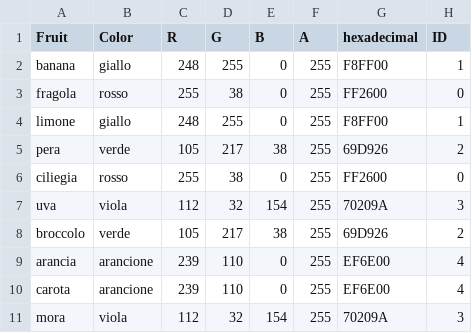
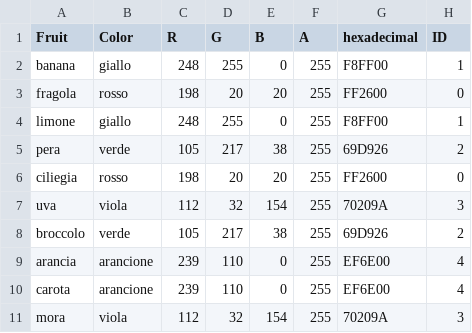
Before and after one commit to DianaNigrisoli/AstroAttention, a CSV file: Space_ADHD/Assets/Scripts_FruitGame/Fruits.CSV, drawn as a sheet.

```diff
--- a/Space_ADHD/Assets/Scripts_FruitGame/Fruits.CSV
+++ b/Space_ADHD/Assets/Scripts_FruitGame/Fruits.CSV
@@ -2,6 +2,6 @@ Fruit, Color, R, G, B, A, hexadecimal, ID
 banana, giallo, 248, 255, 0, 255, F8FF00,1
-fragola, rosso, 255, 38, 0, 255, FF2600,0
+fragola, rosso, 198, 20, 20, 255, FF2600,0
 limone, giallo, 248, 255, 0, 255, F8FF00,1
 pera, verde, 105, 217, 38, 255, 69D926,2
-ciliegia, rosso, 255, 38, 0, 255, FF2600,0
+ciliegia, rosso, 198, 20, 20, 255, FF2600,0
 uva, viola, 112, 32, 154, 255, 70209A,3
```
Also changed, not shown: 8 other files.
